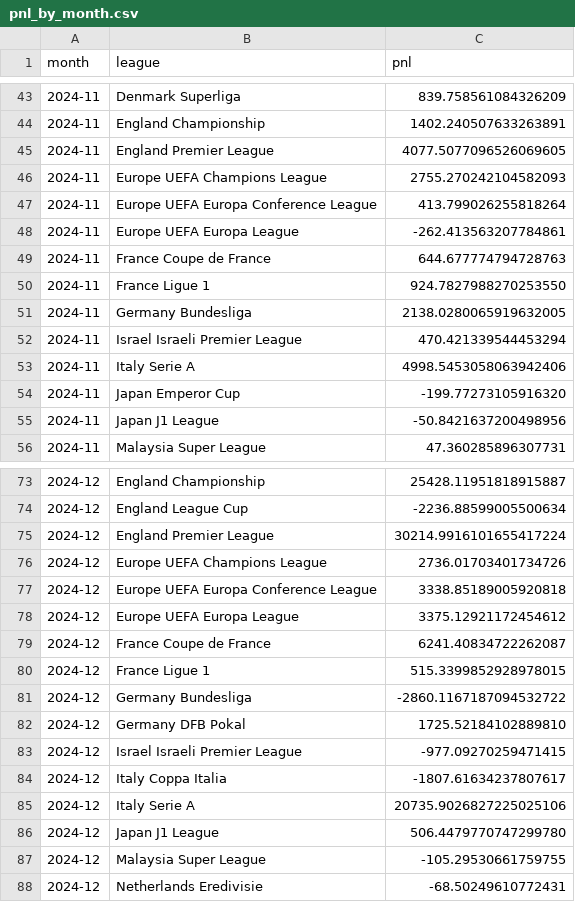
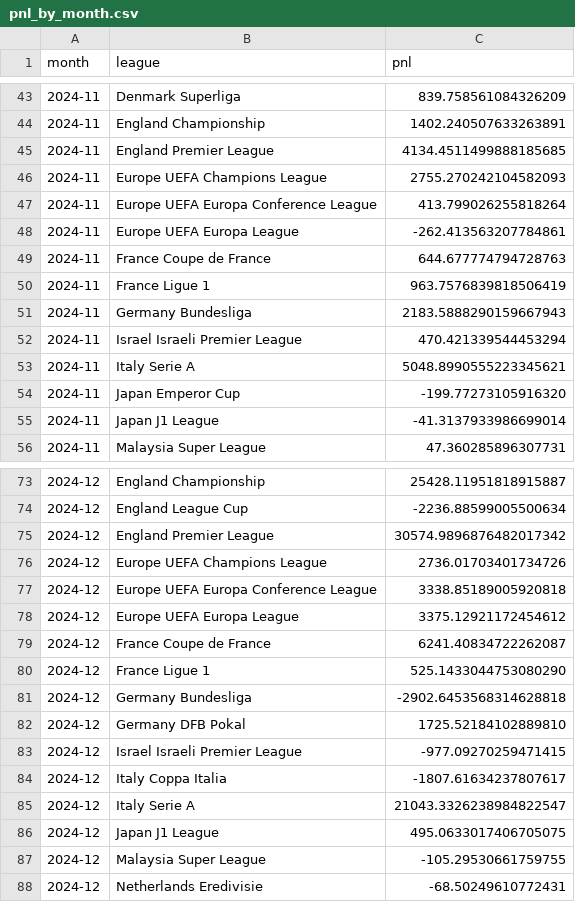
Before and after one commit to pythonchan8888/GBM, a CSV file: site/pnl_by_month.csv, drawn as a sheet; only a part is shown, gaps mark what is left out; the diff covers the shown part only.

```diff
--- a/site/pnl_by_month.csv
+++ b/site/pnl_by_month.csv
@@ -44,3 +44,3 @@ month,league,pnl
 2024-11,England Championship,1402.240507633263891
-2024-11,England Premier League,4077.5077096526069605
+2024-11,England Premier League,4134.4511499888185685
 2024-11,Europe UEFA Champions League,2755.270242104582093
@@ -49,8 +49,8 @@ month,league,pnl
 2024-11,France Coupe de France,644.677774794728763
-2024-11,France Ligue 1,924.7827988270253550
-2024-11,Germany Bundesliga,2138.0280065919632005
+2024-11,France Ligue 1,963.7576839818506419
+2024-11,Germany Bundesliga,2183.5888290159667943
 2024-11,Israel Israeli Premier League,470.421339544453294
-2024-11,Italy Serie A,4998.5453058063942406
+2024-11,Italy Serie A,5048.8990555223345621
 2024-11,Japan Emperor Cup,-199.77273105916320
-2024-11,Japan J1 League,-50.8421637200498956
+2024-11,Japan J1 League,-41.3137933986699014
 2024-11,Malaysia Super League,47.360285896307731
@@ -74,3 +74,3 @@ month,league,pnl
 2024-12,England League Cup,-2236.88599005500634
-2024-12,England Premier League,30214.9916101655417224
+2024-12,England Premier League,30574.9896876482017342
 2024-12,Europe UEFA Champions League,2736.01703401734726
@@ -79,4 +79,4 @@ month,league,pnl
 2024-12,France Coupe de France,6241.40834722262087
-2024-12,France Ligue 1,515.3399852928978015
-2024-12,Germany Bundesliga,-2860.1167187094532722
+2024-12,France Ligue 1,525.1433044753080290
+2024-12,Germany Bundesliga,-2902.6453568314628818
 2024-12,Germany DFB Pokal,1725.52184102889810
@@ -84,4 +84,4 @@ month,league,pnl
 2024-12,Italy Coppa Italia,-1807.61634237807617
-2024-12,Italy Serie A,20735.9026827225025106
-2024-12,Japan J1 League,506.4479770747299780
+2024-12,Italy Serie A,21043.3326238984822547
+2024-12,Japan J1 League,495.0633017406705075
 2024-12,Malaysia Super League,-105.29530661759755
```
Also changed, not shown: 47 edited cells elsewhere in this file, site/metrics.csv, site/roi_heatmap.csv, 14 other files.
